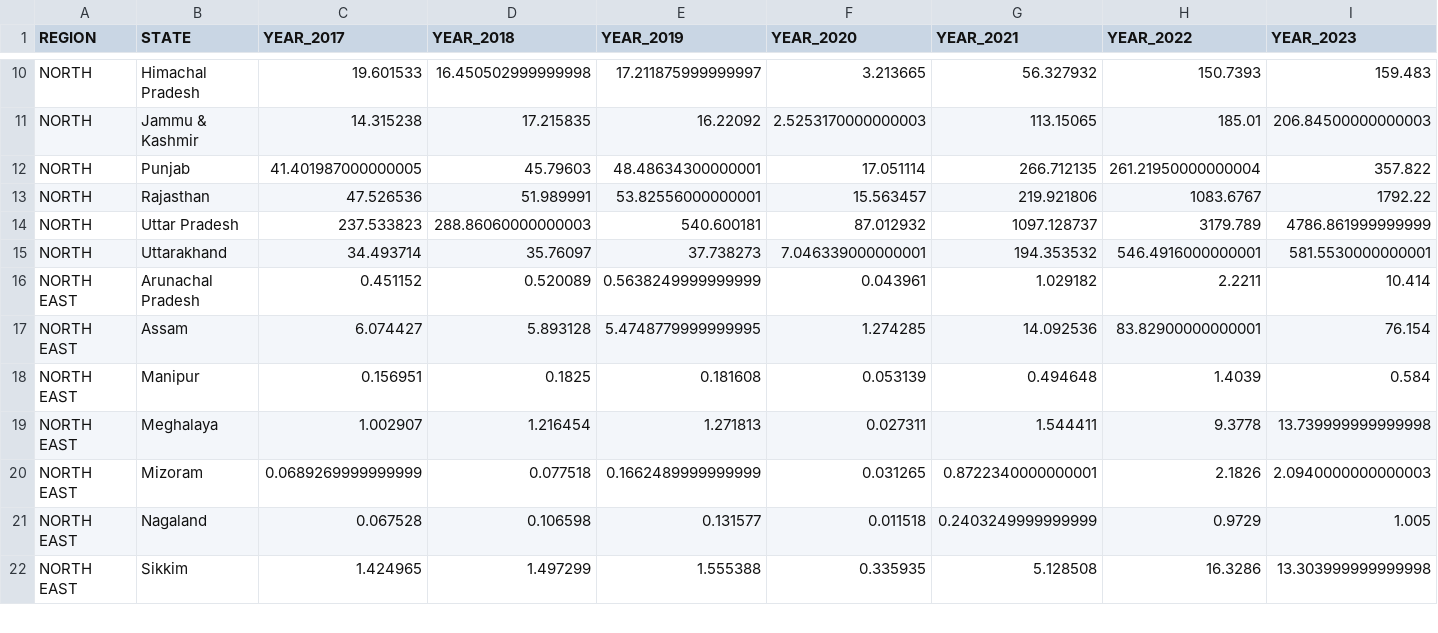
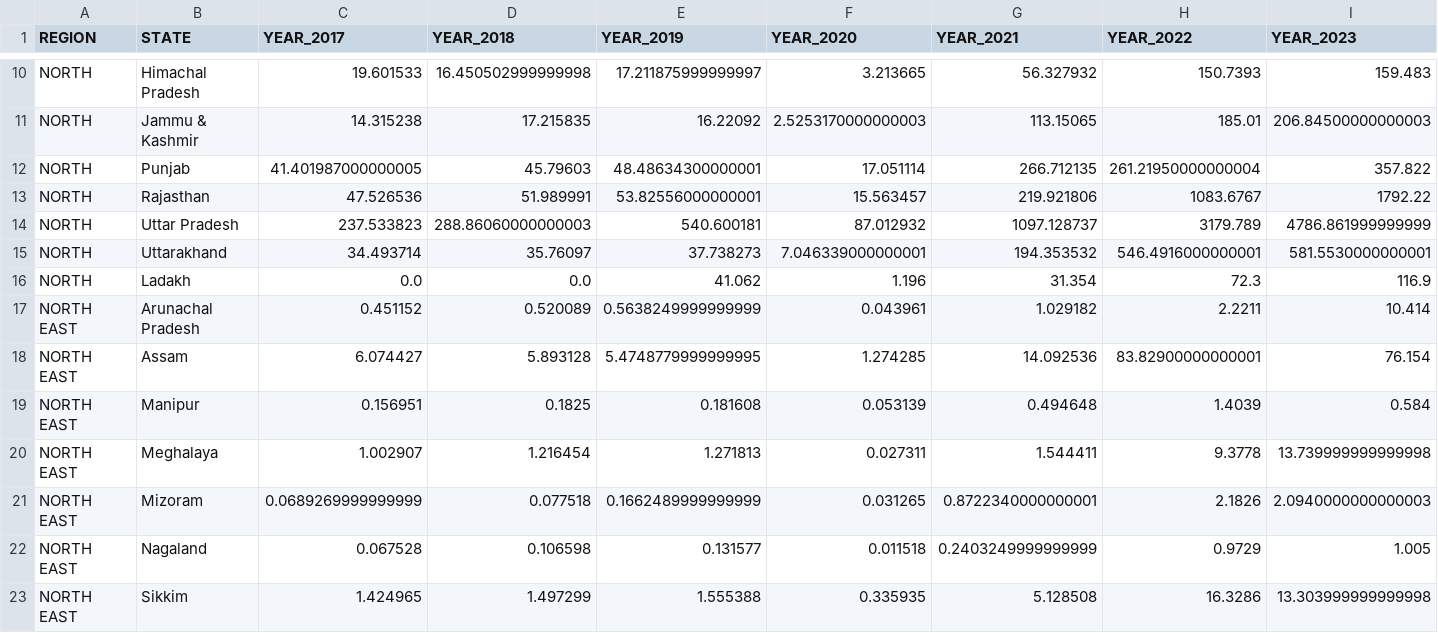
Before and after one commit to baranidharan-g23/snowflake_hackathon, a CSV file: Datasets/State_Wise_Total_Tourist_Arrivals_2017_2023.csv (was Datasets/State_Wise_Domestic_Total_Arrivals_2017_2023.csv.csv), drawn as a sheet; only a part is shown, gaps mark what is left out; the diff names each change by its address in the sheet, - before the commit and + after, or states it on an @@ line.

```diff
--- a/Datasets/State_Wise_Domestic_Total_Arrivals_2017_2023.csv.csv
+++ b/Datasets/State_Wise_Total_Tourist_Arrivals_2017_2023.csv
+row 16: NORTH | Ladakh | 0.0 | 0.0 | 41.062 | 1.196 | 31.354 | 72.3 | 116.9
```
Also changed, not shown: Datasets/State_Wise_Domestic_Tourist_Arrivals_2017_2023.csv, Datasets/State_Wise_Foreign_Tourist_Arrivals_2017_2023.csv, 10 other files.
